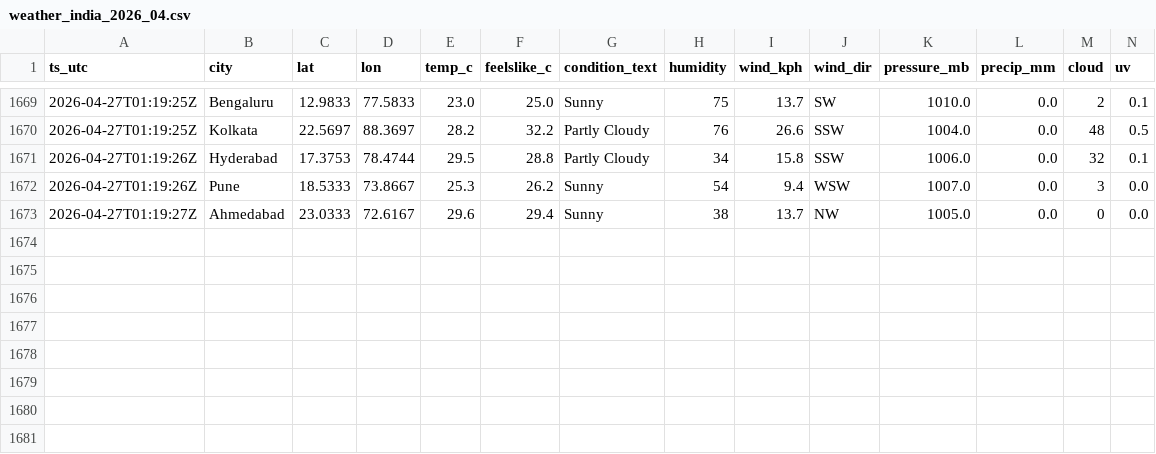
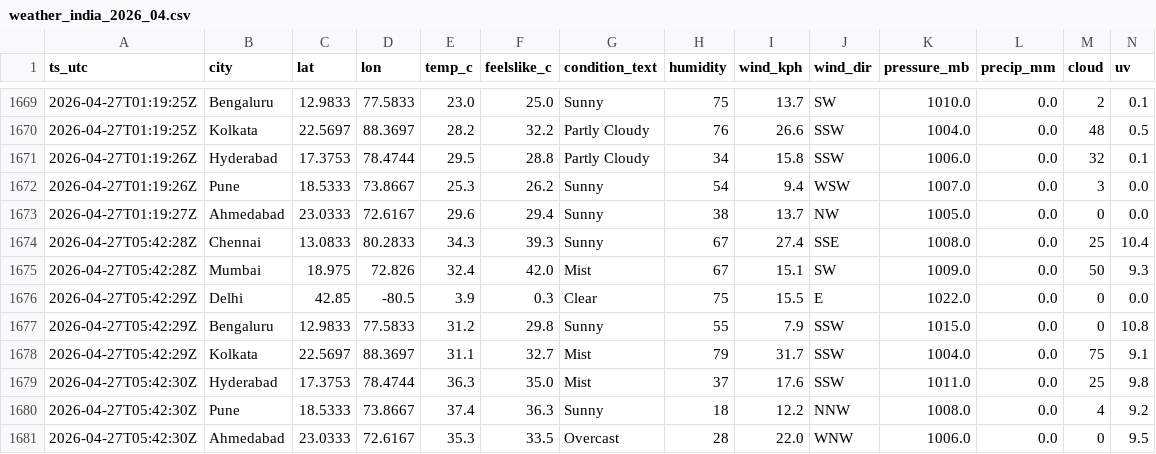
Before and after one commit to anwarmohammedbasha/weather-api-fetch, a CSV file: data/weather_india_2026_04.csv, drawn as a sheet; only a part is shown, gaps mark what is left out; rows hold the shown columns only; the diff names each change by its address in the sheet, - before the commit and + after, or states it on an @@ line.

```diff
--- a/data/weather_india_2026_04.csv
+++ b/data/weather_india_2026_04.csv
+row 1674: 2026-04-27T05:42:28Z | Chennai | 13.0833 | 80.2833 | 34.3 | 39.3 | Sunny | 67 | 27.4 | SSE | 1008.0 | 0.0 | 25 | 10.4
+row 1675: 2026-04-27T05:42:28Z | Mumbai | 18.975 | 72.826 | 32.4 | 42.0 | Mist | 67 | 15.1 | SW | 1009.0 | 0.0 | 50 | 9.3
+row 1676: 2026-04-27T05:42:29Z | Delhi | 42.85 | -80.5 | 3.9 | 0.3 | Clear | 75 | 15.5 | E | 1022.0 | 0.0 | 0 | 0.0
+row 1677: 2026-04-27T05:42:29Z | Bengaluru | 12.9833 | 77.5833 | 31.2 | 29.8 | Sunny | 55 | 7.9 | SSW | 1015.0 | 0.0 | 0 | 10.8
+row 1678: 2026-04-27T05:42:29Z | Kolkata | 22.5697 | 88.3697 | 31.1 | 32.7 | Mist | 79 | 31.7 | SSW | 1004.0 | 0.0 | 75 | 9.1
+row 1679: 2026-04-27T05:42:30Z | Hyderabad | 17.3753 | 78.4744 | 36.3 | 35.0 | Mist | 37 | 17.6 | SSW | 1011.0 | 0.0 | 25 | 9.8
+row 1680: 2026-04-27T05:42:30Z | Pune | 18.5333 | 73.8667 | 37.4 | 36.3 | Sunny | 18 | 12.2 | NNW | 1008.0 | 0.0 | 4 | 9.2
+row 1681: 2026-04-27T05:42:30Z | Ahmedabad | 23.0333 | 72.6167 | 35.3 | 33.5 | Overcast | 28 | 22.0 | WNW | 1006.0 | 0.0 | 0 | 9.5
```
Also changed, not shown: 8 other files.
